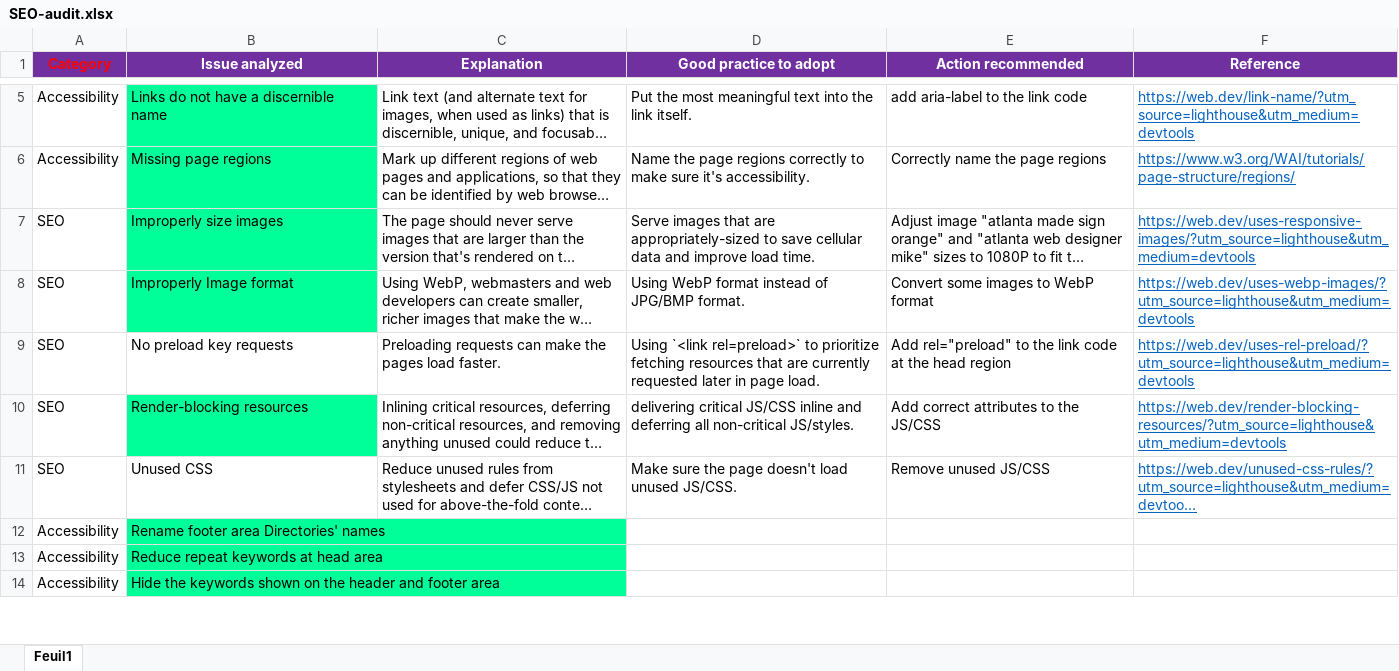
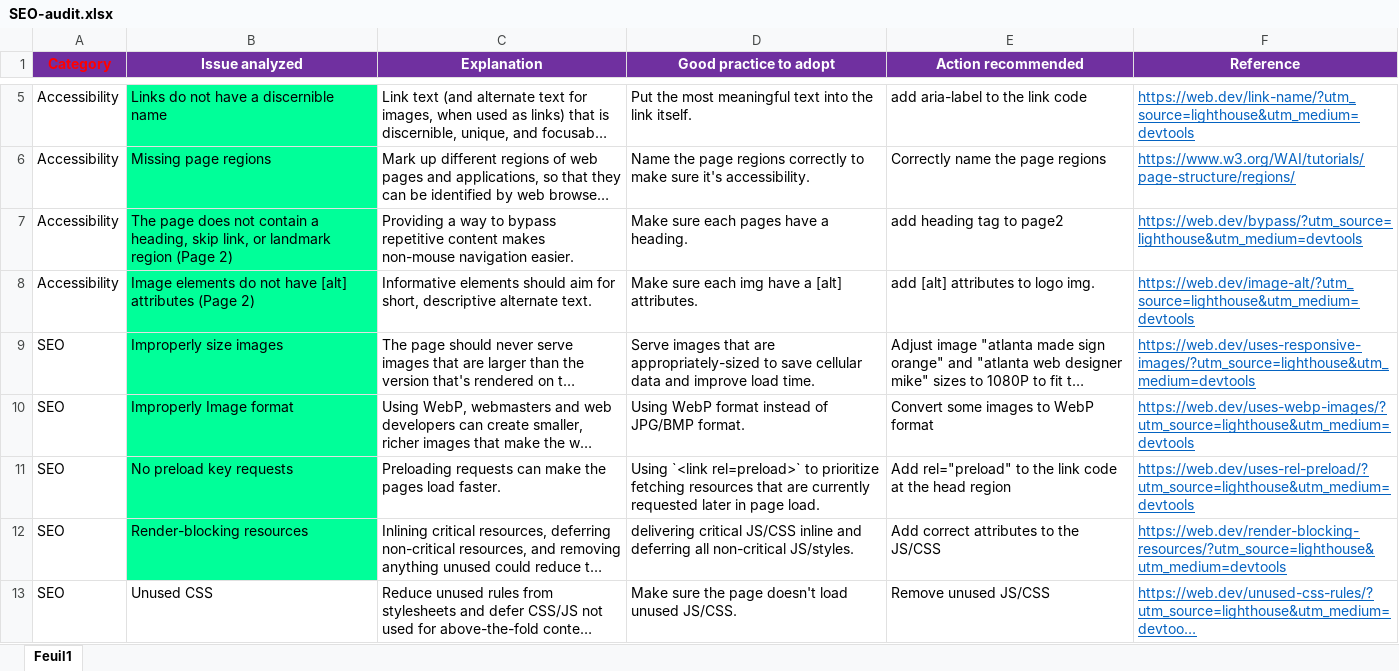
Before and after one commit to stevendkl/OP-PROJECT4, an Excel workbook: SEO-audit.xlsx, sheet Feuil1, drawn as a sheet; only a part is shown, gaps mark what is left out; the shorter side is filled out with more unchanged rows; long unchanged cells end in …; values as stored, in another font and other column widths than the file's, no borders; addresses are those after the commit; the diff names each change by its address in the sheet, - before the commit and + after, or states it on an @@ line.

Commit message:
add page2 headings add preload for fonts add alt for page2 logo fix the same problems on page2

```diff
--- a/SEO-audit.xlsx (sheet Feuil1)
+++ b/SEO-audit.xlsx (sheet Feuil1)
+row 7: Accessibility | The page does not contain a heading, skip link, or landmark region (Page 2) | Providing a way to bypass repetitive content makes non-mouse navigation easier. | Make sure each pages have a heading. | add heading tag to page2 | https://web.dev/bypass/?utm_source=lighthouse&utm_medium=devtools
+row 8: Accessibility | Image elements do not have [alt] attributes (Page 2) | Informative elements should aim for short, descriptive alternate text. | Make sure each img have a [alt] attributes. | add [alt] attributes to logo img. | https://web.dev/image-alt/?utm_source=lighthouse&utm_medium=devtools
-B11 fill: none
+B11 fill: #00FF99
```
Also changed, not shown: 2 other files.
